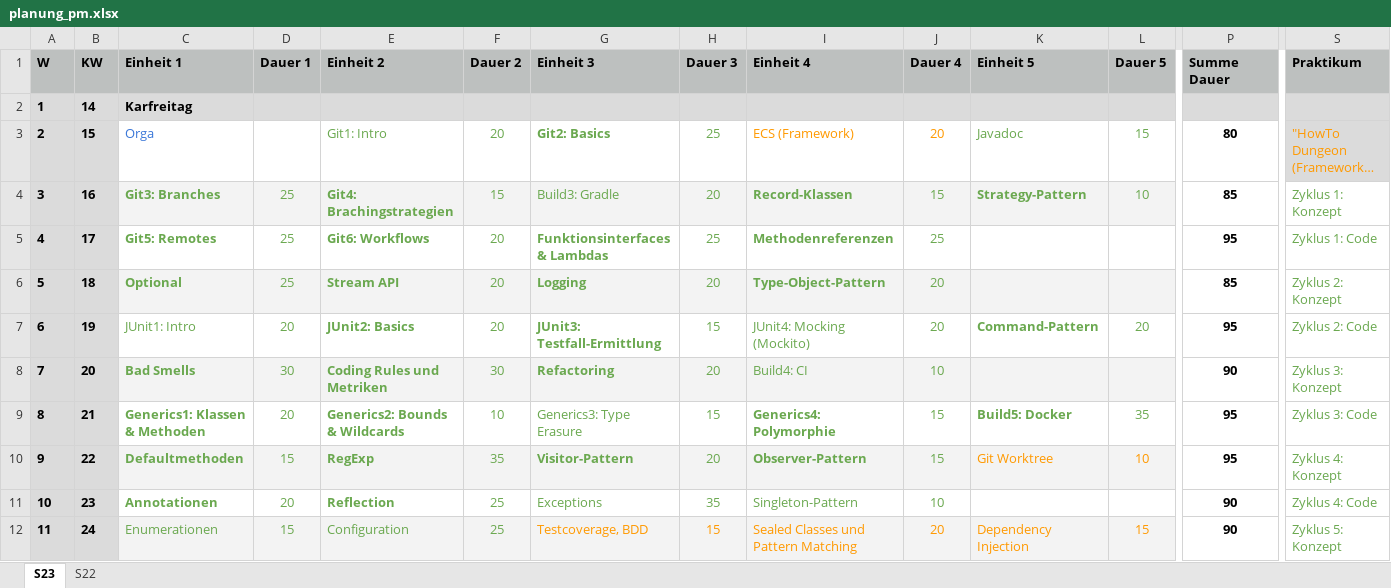
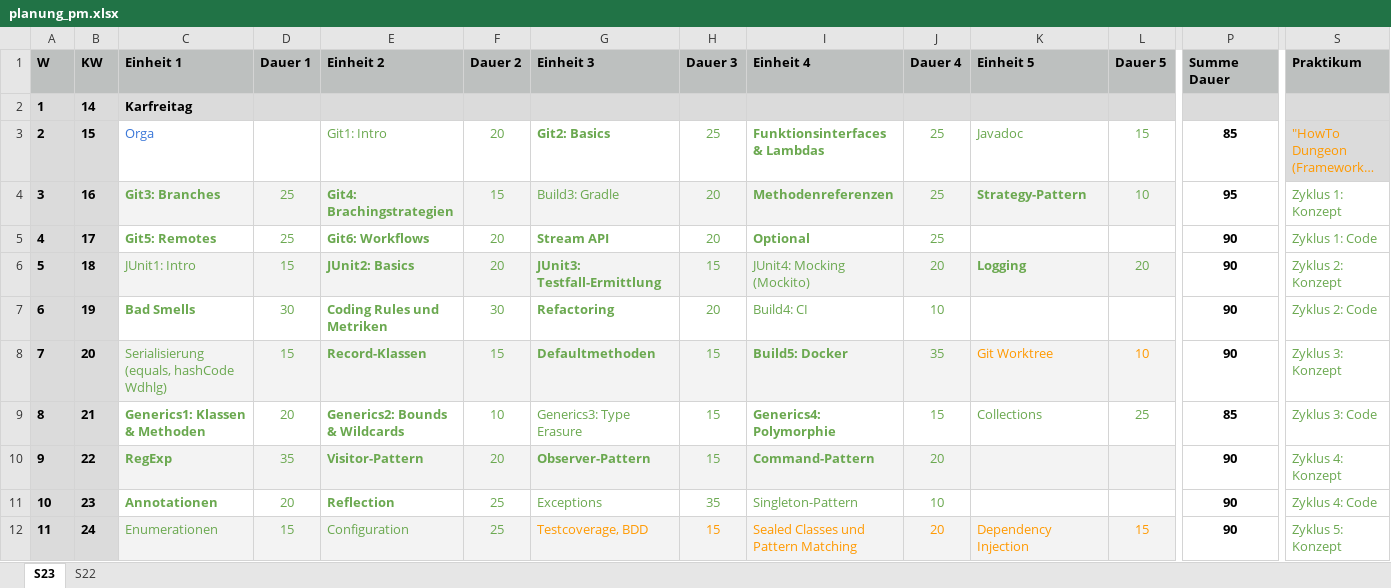
Before and after one commit to Programmiermethoden-CampusMinden/Prog2-Lecture, an Excel workbook: markdown/org/planung_pm.xlsx, sheet S23, drawn as a sheet; only a part is shown, gaps mark what is left out; long unchanged cells end in …; values as stored, in another font and other column widths than the file's, no borders; charts and pictures and conditional formats not drawn; removed rows and columns are numbered as before the commit, all else as after; rows hold the shown columns only; the diff covers the shown part only; the diff names each change by its address in the sheet, - before the commit and + after, or states it on an @@ line.

Commit message:
[Org] Schiebe Optional weiter nach vorn im Semesterplan (#685)
* Planung: Schiebe Optional nach vorn

* Planung: Passe Screenshot an

* Planung: Passe Schedule an

* Planung: vertausche Woche 7 und 8 (Generics und Records)

* Planung: tausche Default-Methoden mit Command-Pattern

```diff
--- a/markdown/org/planung_pm.xlsx (sheet S23)
+++ b/markdown/org/planung_pm.xlsx (sheet S23)
-I3 (Einheit 4): ECS (Framework)
+I3 (Einheit 4): Funktionsinterfaces & Lambdas
-I3 bold: off
+I3 bold: on
-I3:J3 text colour: #FF9900
+I3:J3 text colour: #6AA84F
-J3 (Dauer 4): 20
+J3 (Dauer 4): 25
-P3 (Summe Dauer): 80
+P3 (Summe Dauer): 85
-I4 (Einheit 4): Record-Klassen
+I4 (Einheit 4): Methodenreferenzen
-J4 (Dauer 4): 15
+J4 (Dauer 4): 25
-P4 (Summe Dauer): 85
+P4 (Summe Dauer): 95
-G5 (Einheit 3): Funktionsinterfaces & Lambdas
+G5 (Einheit 3): Stream API
-H5 (Dauer 3): 25
+H5 (Dauer 3): 20
-I5 (Einheit 4): Methodenreferenzen
+I5 (Einheit 4): Optional
-P5 (Summe Dauer): 95
+P5 (Summe Dauer): 90
-row 6: 5 | 18 | Optional | 25 | Stream API | 20 | Logging | 20 | Type-Object-Pattern | 20 |  |  | 85 | Zyklus 2: Konzept
@@ column A (W) renumbered between rows 6 and 7 @@
-B6 (KW): 19
+B6 (KW): 18
-C6:L6 fill: none
+C6:L6 fill: #F3F3F3
-D6 (Dauer 1): 20
+D6 (Dauer 1): 15
-K6 (Einheit 5): Command-Pattern
+K6 (Einheit 5): Logging
-P6 (Summe Dauer): 95
+P6 (Summe Dauer): 90
-S6 (Praktikum): Zyklus 2: Code
+S6 (Praktikum): Zyklus 2: Konzept
-B7 (KW): 20
+B7 (KW): 19
-C7:L7 fill: #F3F3F3
+C7:L7 fill: none
-S7 (Praktikum): Zyklus 3: Konzept
+S7 (Praktikum): Zyklus 2: Code
+row 8: 7 | 20 | Serialisierung (equals, hashCode Wdhlg) | 15 | Record-Klassen | 15 | Defaultmethoden | 15 | Build5: Docker | 35 | Git Worktree | 10 | 90 | Zyklus 3: Konzept
-K9 (Einheit 5): Build5: Docker
+K9 (Einheit 5): Collections
-K9 bold: on
+K9 bold: off
-L9 (Dauer 5): 35
+L9 (Dauer 5): 25
-P9 (Summe Dauer): 95
+P9 (Summe Dauer): 85
-row 10: 9 | 22 | Defaultmethoden | 15 | RegExp | 35 | Visitor-Pattern | 20 | Observer-Pattern | 15 | Git Worktree | 10 | 95 | Zyklus 4: Konzept
+row 10: 9 | 22 | RegExp | 35 | Visitor-Pattern | 20 | Observer-Pattern | 15 | Command-Pattern | 20 |  |  | 90 | Zyklus 4: Konzept
```
Also changed, not shown: 1 added row, 2 removed rows and 11 edited cells elsewhere in this sheet, formulas that keep their value, 2 other files.
